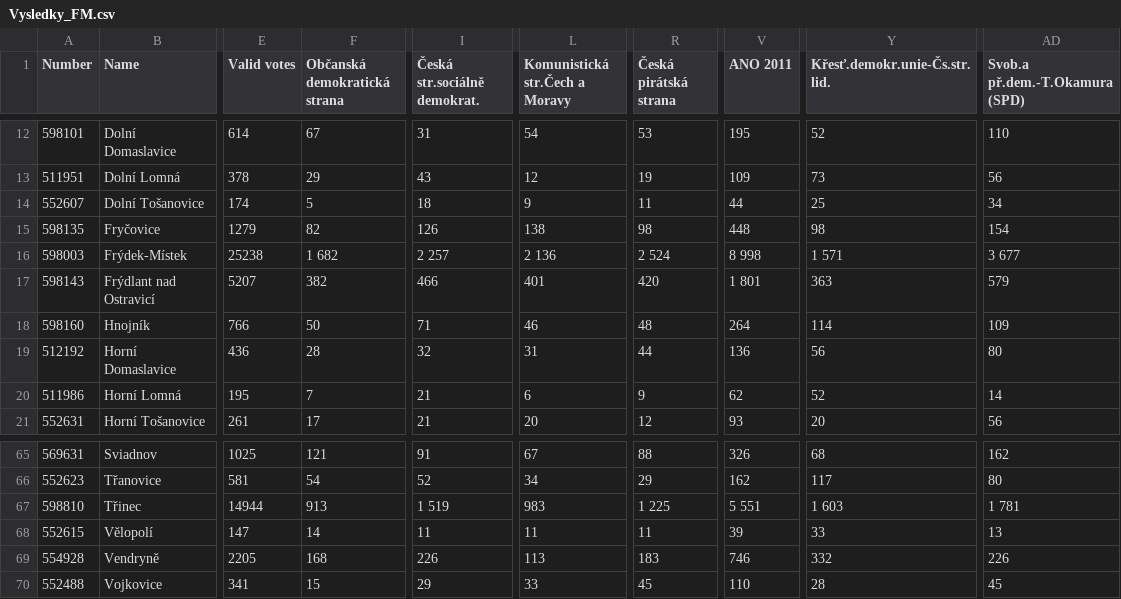
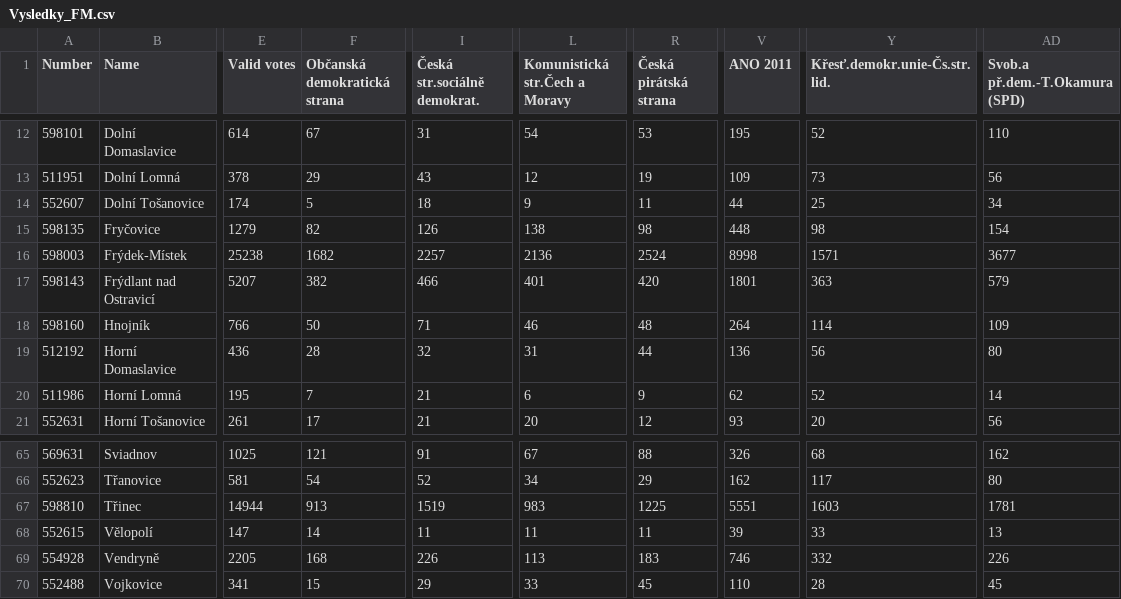
Before and after one commit to uKasp1/Engeto, a CSV file: Projekty/Project_3/Vysledky_FM.csv, drawn as a sheet; only a part is shown, gaps mark what is left out; the diff names each change by its address in the sheet, - before the commit and + after, or states it on an @@ line.

Commit message:
modified:   Projekty/Project_3/Project_3.py modified:   Projekty/Project_3/Vysledky_FM.csv modified:   Projekty/Project_1 (modified content)

```diff
--- a/Projekty/Project_3/Vysledky_FM.csv
+++ b/Projekty/Project_3/Vysledky_FM.csv
-F16 (Občanská demokratická strana): 1 682
+F16 (Občanská demokratická strana): 1682
-I16 (Česká str.sociálně demokrat.): 2 257
+I16 (Česká str.sociálně demokrat.): 2257
-L16 (Komunistická str.Čech a Moravy): 2 136
+L16 (Komunistická str.Čech a Moravy): 2136
-R16 (Česká pirátská strana): 2 524
+R16 (Česká pirátská strana): 2524
-V16 (ANO 2011): 8 998
+V16 (ANO 2011): 8998
-Y16 (Křesť.demokr.unie-Čs.str.lid.): 1 571
+Y16 (Křesť.demokr.unie-Čs.str.lid.): 1571
-AD16 (Svob.a př.dem.-T.Okamura (SPD)): 3 677
+AD16 (Svob.a př.dem.-T.Okamura (SPD)): 3677
-V17 (ANO 2011): 1 801
+V17 (ANO 2011): 1801
-I67 (Česká str.sociálně demokrat.): 1 519
+I67 (Česká str.sociálně demokrat.): 1519
-R67 (Česká pirátská strana): 1 225
+R67 (Česká pirátská strana): 1225
-V67 (ANO 2011): 5 551
+V67 (ANO 2011): 5551
-Y67 (Křesť.demokr.unie-Čs.str.lid.): 1 603
+Y67 (Křesť.demokr.unie-Čs.str.lid.): 1603
-AD67 (Svob.a př.dem.-T.Okamura (SPD)): 1 781
+AD67 (Svob.a př.dem.-T.Okamura (SPD)): 1781
```
Also changed, not shown: 1 other file.
